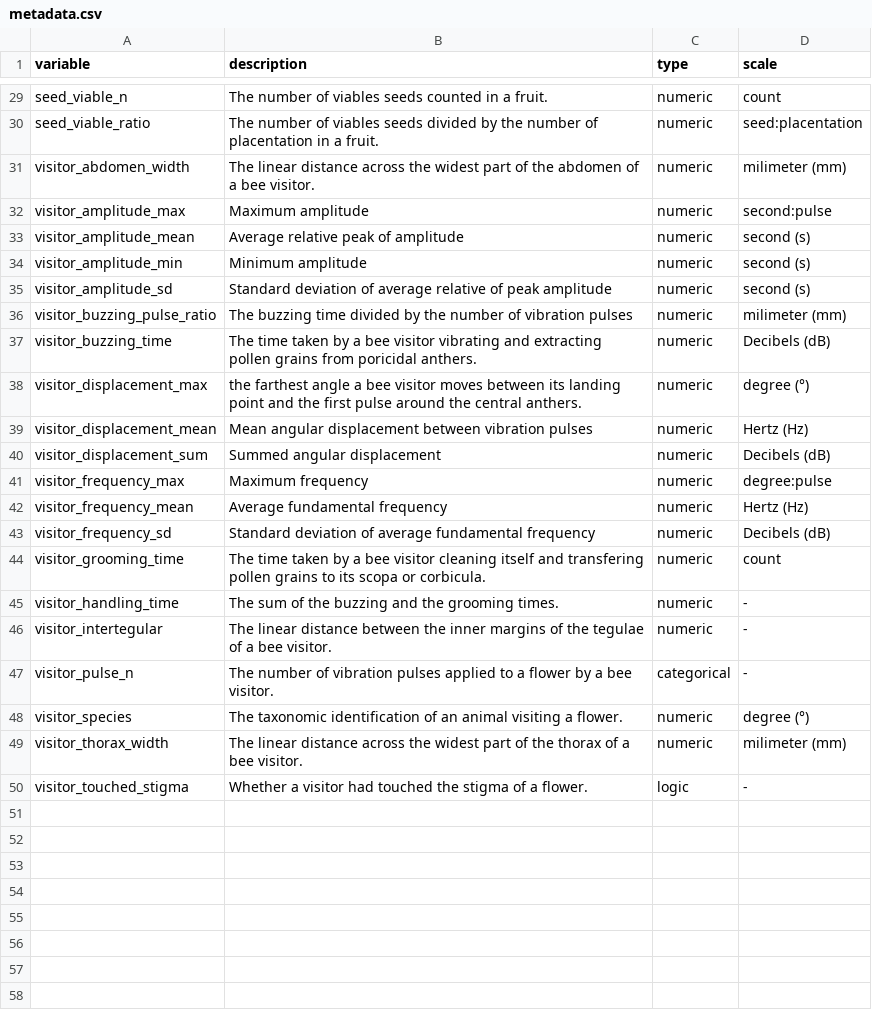
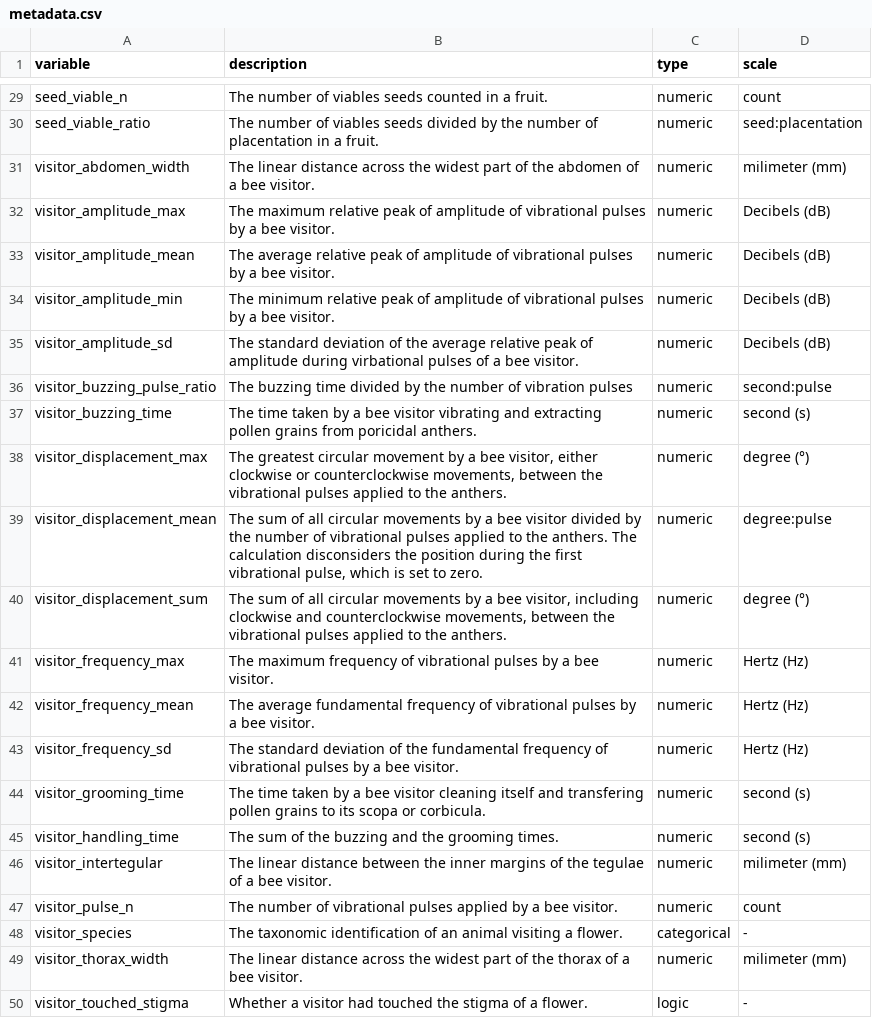
Before and after one commit to lipalab/lipa_dashboard, a CSV file: APP/datasets/metadata.csv, drawn as a sheet; only a part is shown, gaps mark what is left out.

Commit message:
Update metadata.csv

```diff
--- a/APP/datasets/metadata.csv
+++ b/APP/datasets/metadata.csv
@@ -31,19 +31,19 @@ seed_viable_ratio,The number of viables seeds divided by the number of placentat
 visitor_abdomen_width,The linear distance across the widest part of the abdomen of a bee visitor.,numeric,milimeter (mm)
-visitor_amplitude_max,Maximum amplitude,numeric,second:pulse
-visitor_amplitude_mean,Average relative peak of amplitude,numeric,second (s)
-visitor_amplitude_min,Minimum amplitude,numeric,second (s)
-visitor_amplitude_sd,Standard deviation of average relative of peak amplitude,numeric,second (s)
-visitor_buzzing_pulse_ratio,The buzzing time divided by the number of vibration pulses,numeric,milimeter (mm)
-visitor_buzzing_time,The time taken by a bee visitor vibrating and extracting pollen grains from poricidal anthers.,numeric,Decibels (dB)
-visitor_displacement_max,the farthest angle a bee visitor moves between its landing point and the first pulse around the central anthers. ,numeric,degree (°)
-visitor_displacement_mean,Mean angular displacement between vibration pulses,numeric,Hertz (Hz)
-visitor_displacement_sum,Summed angular displacement,numeric,Decibels (dB)
-visitor_frequency_max,Maximum frequency,numeric,degree:pulse
-visitor_frequency_mean,Average fundamental frequency,numeric,Hertz (Hz)
-visitor_frequency_sd,Standard deviation of average fundamental frequency,numeric,Decibels (dB)
-visitor_grooming_time,The time taken by a bee visitor cleaning itself and transfering pollen grains to its scopa or corbicula.,numeric,count
-visitor_handling_time,The sum of the buzzing and the grooming times.,numeric,-
-visitor_intertegular,The linear distance between the inner margins of the tegulae of a bee visitor.,numeric,-
-visitor_pulse_n,The number of vibration pulses applied to a flower by a bee visitor.,categorical,-
-visitor_species,The taxonomic identification of an animal visiting a flower.,numeric,degree (°)
+visitor_amplitude_max,The maximum relative peak of amplitude of vibrational pulses by a bee visitor.,numeric,Decibels (dB)
+visitor_amplitude_mean,The average relative peak of amplitude of vibrational pulses by a bee visitor.,numeric,Decibels (dB)
+visitor_amplitude_min,The minimum relative peak of amplitude of vibrational pulses by a bee visitor.,numeric,Decibels (dB)
+visitor_amplitude_sd,The standard deviation of the average relative peak of amplitude during virbational pulses of a bee visitor.,numeric,Decibels (dB)
+visitor_buzzing_pulse_ratio,The buzzing time divided by the number of vibration pulses,numeric,second:pulse
+visitor_buzzing_time,The time taken by a bee visitor vibrating and extracting pollen grains from poricidal anthers.,numeric,second (s)
+visitor_displacement_max,"The greatest circular movement by a bee visitor, either clockwise or counterclockwise movements, between the vibrational pulses applied to the anthers. ",numeric,degree (°)
+visitor_displacement_mean,"The sum of all circular movements by a bee visitor divided by the number of vibrational pulses applied to the anthers. The calculation disconsiders the position during the first vibrational pulse, which is set to zero.",numeric,degree:pulse
+visitor_displacement_sum,"The sum of all circular movements by a bee visitor, including clockwise and counterclockwise movements, between the vibrational pulses applied to the anthers.",numeric,degree (°)
+visitor_frequency_max,The maximum frequency of vibrational pulses by a bee visitor.,numeric,Hertz (Hz)
+visitor_frequency_mean,The average fundamental frequency of vibrational pulses by a bee visitor.,numeric,Hertz (Hz)
+visitor_frequency_sd,The standard deviation of the fundamental frequency of vibrational pulses by a bee visitor.,numeric,Hertz (Hz)
+visitor_grooming_time,The time taken by a bee visitor cleaning itself and transfering pollen grains to its scopa or corbicula.,numeric,second (s)
+visitor_handling_time,The sum of the buzzing and the grooming times.,numeric,second (s)
+visitor_intertegular,The linear distance between the inner margins of the tegulae of a bee visitor.,numeric,milimeter (mm)
+visitor_pulse_n,The number of vibrational pulses applied by a bee visitor.,numeric,count
+visitor_species,The taxonomic identification of an animal visiting a flower.,categorical,-
 visitor_thorax_width,The linear distance across the widest part of the thorax of a bee visitor.,numeric,milimeter (mm)
```
